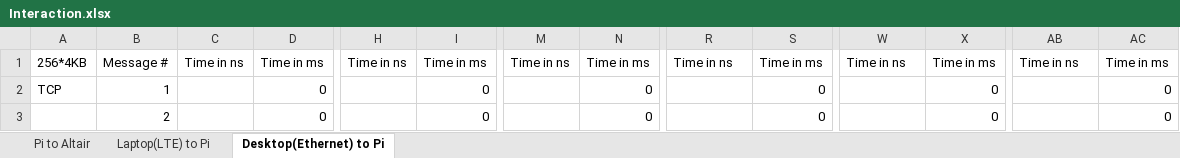
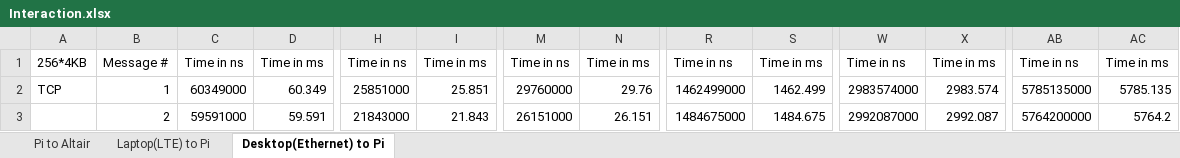
Before and after one commit to avoytovich95/Measuring-Networks, an Excel workbook: docs/Interaction.xlsx, sheet Desktop(Ethernet) to Pi, drawn as a sheet; only a part is shown, gaps mark what is left out; values as stored, in another font and other column widths than the file's, no borders; the diff covers the shown part only; the diff names each change by its address in the sheet, - before the commit and + after, or states it on an @@ line.

```diff
--- a/docs/Interaction.xlsx (sheet Desktop(Ethernet) to Pi)
+++ b/docs/Interaction.xlsx (sheet Desktop(Ethernet) to Pi)
-C2: (empty)
+C2: 60349000
-D2: 0
+D2: 60.349
-H2: (empty)
+H2: 25851000
-I2: 0
+I2: 25.851
-M2: (empty)
+M2: 29760000
-N2: 0
+N2: 29.76
-R2: (empty)
+R2: 1462499000
-S2: 0
+S2: 1462.499
-W2: (empty)
+W2: 2983574000
-X2: 0
+X2: 2983.574
-AB2: (empty)
+AB2: 5785135000
-AC2: 0
+AC2: 5785.135
-C3: (empty)
+C3: 59591000
-D3: 0
+D3: 59.591
-H3: (empty)
+H3: 21843000
-I3: 0
+I3: 21.843
-M3: (empty)
+M3: 26151000
-N3: 0
+N3: 26.151
-R3: (empty)
+R3: 1484675000
-S3: 0
+S3: 1484.675
-W3: (empty)
+W3: 2992087000
-X3: 0
+X3: 2992.087
-AB3: (empty)
+AB3: 5764200000
-AC3: 0
+AC3: 5764.2
```
Also changed, not shown: 1188 edited cells elsewhere in this sheet, 10 other files.
